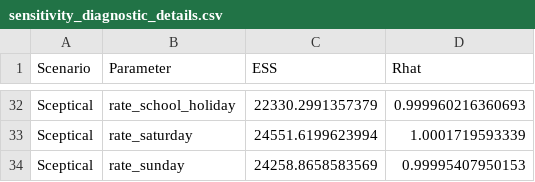
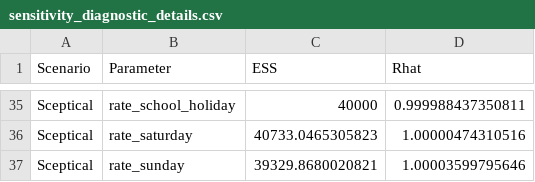
Before and after one commit to s4164931/Bayesian-Statistics-Assignment-3-patronage-Victoria-, a CSV file: outputs/sensitivity_diagnostic_details.csv, drawn as a sheet; only a part is shown, gaps mark what is left out; the diff covers the shown part only.

```diff
--- a/outputs/sensitivity_diagnostic_details.csv
+++ b/outputs/sensitivity_diagnostic_details.csv
@@ -32,3 +35,3 @@
-"Sceptical","rate_school_holiday",22330.2991357379,0.999960216360693
-"Sceptical","rate_saturday",24551.6199623994,1.0001719593339
-"Sceptical","rate_sunday",24258.8658583569,0.99995407950153
+"Sceptical","rate_school_holiday",40000,0.999988437350811
+"Sceptical","rate_saturday",40733.0465305823,1.00000474310516
+"Sceptical","rate_sunday",39329.8680020821,1.00003599795646
```
Also changed, not shown: 3 added rows and 60 edited cells elsewhere in this file, outputs/sensitivity_diagnostic_summary.csv, outputs/sensitivity_rate_ratio_comparison.csv, 3 other files.
